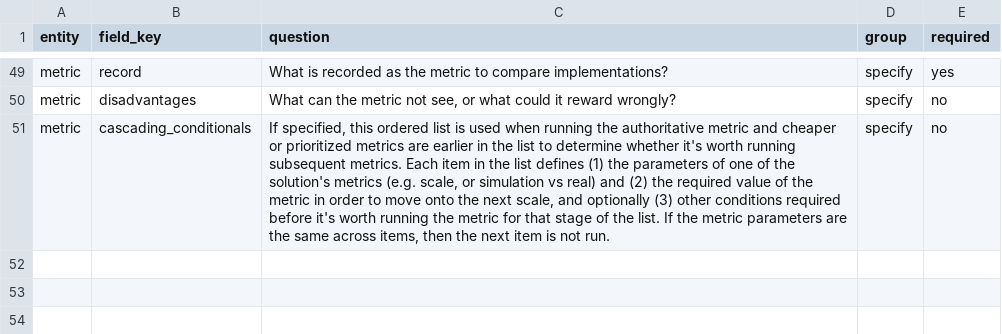
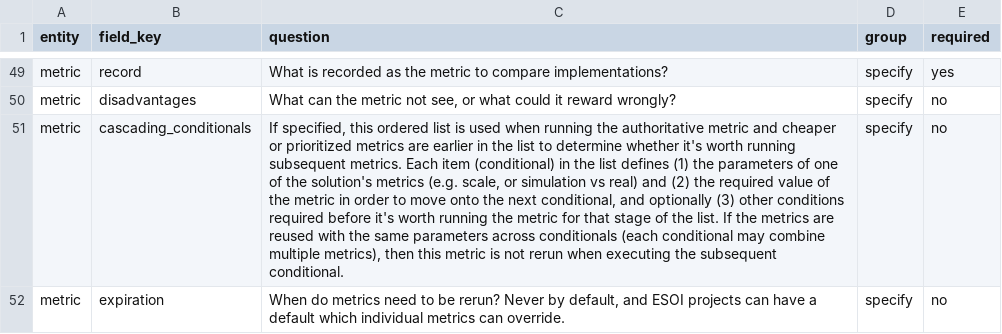
Before and after one commit to JoshuaMathias/evolvable-structure, a CSV file: esoi/esoi_template.csv, drawn as a sheet; only a part is shown, gaps mark what is left out; the diff names each change by its address in the sheet, - before the commit and + after, or states it on an @@ line.

```diff
--- a/esoi/esoi_template.csv
+++ b/esoi/esoi_template.csv
-C51 (question): …Each item in the list defines (1) the parameters of one of the solution's metrics (e.g. scale, or simulation vs real) and (2) the required value of the metric in order to move onto the next scale, and optionally (3) other conditions required before it's worth running the metric for that stage of the list. If the metric parameters are the same across items, then the next item is not run.
+C51 (question): …Each item (conditional) in the list defines (1) the parameters of one of the solution's metrics (e.g. scale, or simulation vs real) and (2) the required value of the metric in order to move onto the next conditional, and optionally (3) other conditions required before it's worth running the metric for that stage of the list. If the metrics are reused with the same parameters across conditionals (each conditional may combine multiple metrics), then this metric is not rerun when executing the subsequent conditional.
+row 52: metric | expiration | When do metrics need to be rerun? Never by default, and ESOI projects can have a default which individual metrics can override. | specify | no
```
Also changed, not shown: implementations/python/esoi/data/esoi_template.csv, 9 other files.
